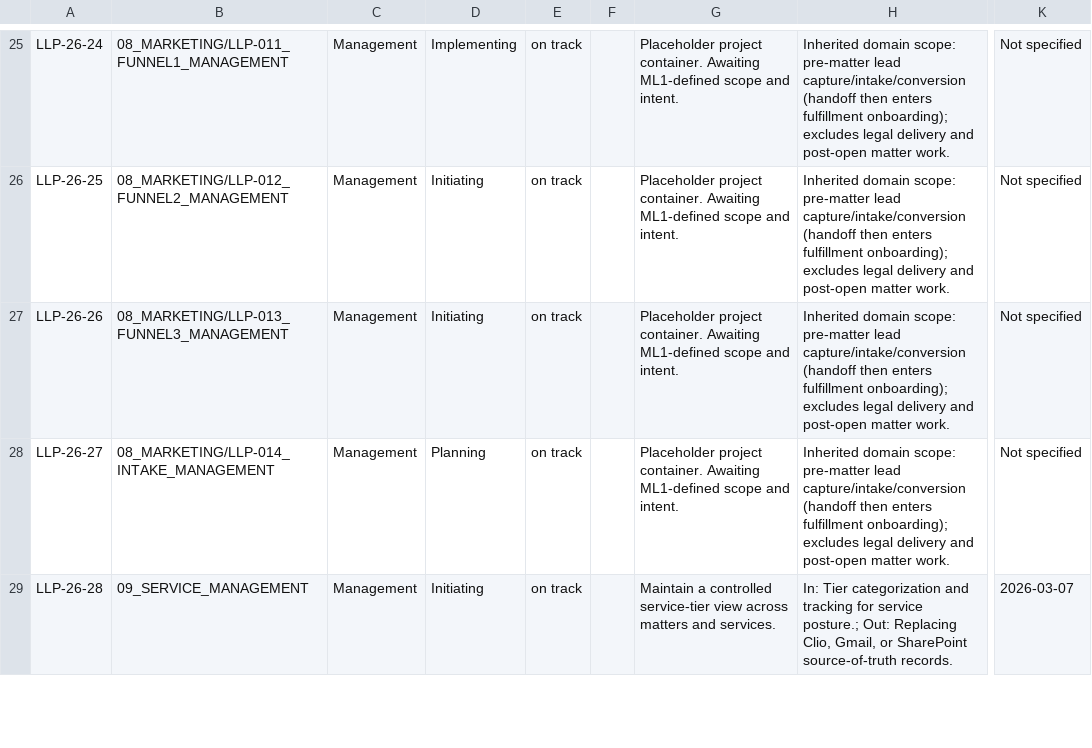
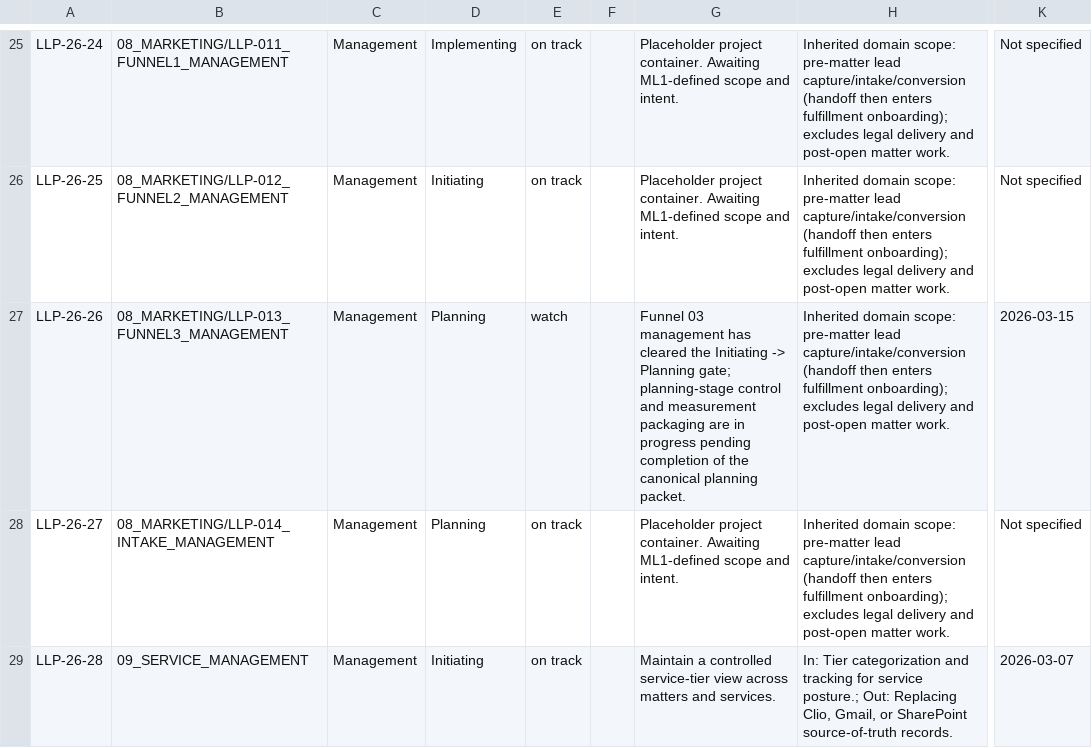
Before and after one commit to HillSide2026/ll-secondbrain, a TSV file: 04_INITIATIVES/LL_PORTFOLIO/LL_PROJECT_DIGEST.tsv, drawn as a sheet; only a part is shown, gaps mark what is left out; the diff names each change by its address in the sheet, - before the commit and + after, or states it on an @@ line.

Commit message:
Update LL portfolio governance, management, and funnel reports

```diff
--- a/04_INITIATIVES/LL_PORTFOLIO/LL_PROJECT_DIGEST.tsv
+++ b/04_INITIATIVES/LL_PORTFOLIO/LL_PROJECT_DIGEST.tsv
-D27: Initiating
+D27: Planning
-E27: on track
+E27: watch
-G27: Placeholder project container. Awaiting ML1-defined scope and intent.
+G27: Funnel 03 management has cleared the Initiating -> Planning gate; planning-stage control and measurement packaging are in progress pending completion of the canonical planning packet.
-K27: Not specified
+K27: 2026-03-15
```
Also changed, not shown: 21 other files.
